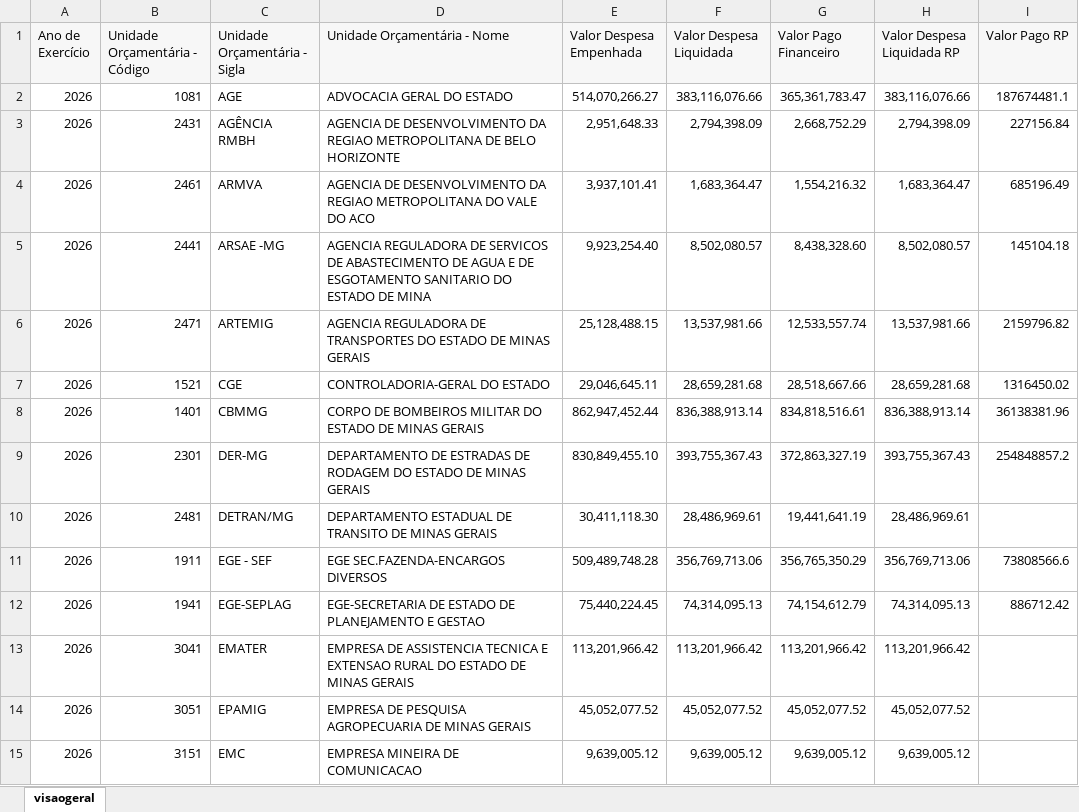
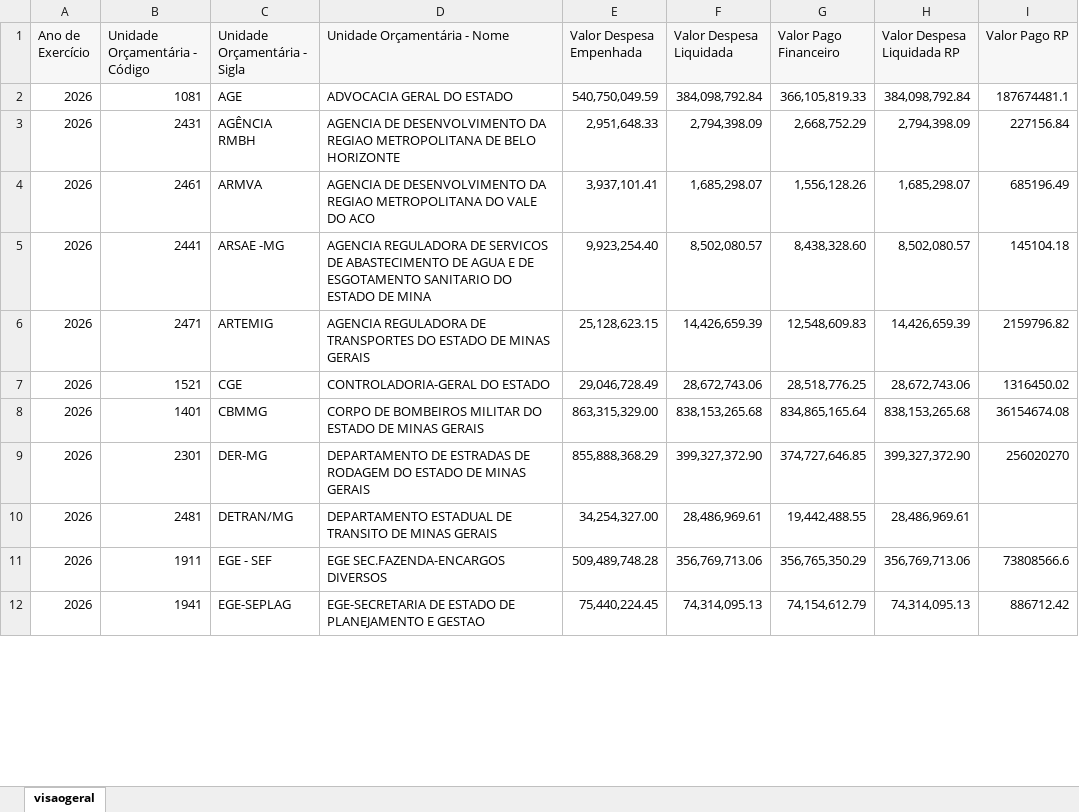
Before and after one commit to transparencia-mg/portal_despesa, an Excel workbook: upload/orgao2026.xlsx, sheet visaogeral, drawn as a sheet; only a part is shown; values as stored, in another font and other column widths than the file's, no borders; the diff covers the shown part only; the diff names each change by its address in the sheet, - before the commit and + after, or states it on an @@ line.

```diff
--- a/upload/orgao2026.xlsx (sheet visaogeral)
+++ b/upload/orgao2026.xlsx (sheet visaogeral)
-E2 (Valor Despesa Empenhada): 514,070,266.27
+E2 (Valor Despesa Empenhada): 540,750,049.59
-F2 (Valor Despesa Liquidada): 383,116,076.66
+F2 (Valor Despesa Liquidada): 384,098,792.84
-G2 (Valor Pago Financeiro): 365,361,783.47
+G2 (Valor Pago Financeiro): 366,105,819.33
-H2 (Valor Despesa Liquidada RP): 383,116,076.66
+H2 (Valor Despesa Liquidada RP): 384,098,792.84
-F4 (Valor Despesa Liquidada): 1,683,364.47
+F4 (Valor Despesa Liquidada): 1,685,298.07
-G4 (Valor Pago Financeiro): 1,554,216.32
+G4 (Valor Pago Financeiro): 1,556,128.26
-H4 (Valor Despesa Liquidada RP): 1,683,364.47
+H4 (Valor Despesa Liquidada RP): 1,685,298.07
-E6 (Valor Despesa Empenhada): 25,128,488.15
+E6 (Valor Despesa Empenhada): 25,128,623.15
-F6 (Valor Despesa Liquidada): 13,537,981.66
+F6 (Valor Despesa Liquidada): 14,426,659.39
-G6 (Valor Pago Financeiro): 12,533,557.74
+G6 (Valor Pago Financeiro): 12,548,609.83
-H6 (Valor Despesa Liquidada RP): 13,537,981.66
+H6 (Valor Despesa Liquidada RP): 14,426,659.39
-E7 (Valor Despesa Empenhada): 29,046,645.11
+E7 (Valor Despesa Empenhada): 29,046,728.49
-F7 (Valor Despesa Liquidada): 28,659,281.68
+F7 (Valor Despesa Liquidada): 28,672,743.06
-G7 (Valor Pago Financeiro): 28,518,667.66
+G7 (Valor Pago Financeiro): 28,518,776.25
-H7 (Valor Despesa Liquidada RP): 28,659,281.68
+H7 (Valor Despesa Liquidada RP): 28,672,743.06
-E8 (Valor Despesa Empenhada): 862,947,452.44
+E8 (Valor Despesa Empenhada): 863,315,329.00
-F8 (Valor Despesa Liquidada): 836,388,913.14
+F8 (Valor Despesa Liquidada): 838,153,265.68
-G8 (Valor Pago Financeiro): 834,818,516.61
+G8 (Valor Pago Financeiro): 834,865,165.64
-H8 (Valor Despesa Liquidada RP): 836,388,913.14
+H8 (Valor Despesa Liquidada RP): 838,153,265.68
-I8 (Valor Pago RP): 36138381.96
+I8 (Valor Pago RP): 36154674.08
-E9 (Valor Despesa Empenhada): 830,849,455.10
+E9 (Valor Despesa Empenhada): 855,888,368.29
-F9 (Valor Despesa Liquidada): 393,755,367.43
+F9 (Valor Despesa Liquidada): 399,327,372.90
-G9 (Valor Pago Financeiro): 372,863,327.19
+G9 (Valor Pago Financeiro): 374,727,646.85
-H9 (Valor Despesa Liquidada RP): 393,755,367.43
+H9 (Valor Despesa Liquidada RP): 399,327,372.90
-I9 (Valor Pago RP): 254848857.2
+I9 (Valor Pago RP): 256020270
-E10 (Valor Despesa Empenhada): 30,411,118.30
+E10 (Valor Despesa Empenhada): 34,254,327.00
-G10 (Valor Pago Financeiro): 19,441,641.19
+G10 (Valor Pago Financeiro): 19,442,488.55
-row 13: 2026 | 3041 | EMATER | EMPRESA DE ASSISTENCIA TECNICA E EXTENSAO RURAL DO ESTADO DE MINAS GERAIS | 113,201,966.42 | 113,201,966.42 | 113,201,966.42 | 113,201,966.42
-row 14: 2026 | 3051 | EPAMIG | EMPRESA DE PESQUISA AGROPECUARIA DE MINAS GERAIS | 45,052,077.52 | 45,052,077.52 | 45,052,077.52 | 45,052,077.52
-row 15: 2026 | 3151 | EMC | EMPRESA MINEIRA DE COMUNICACAO | 9,639,005.12 | 9,639,005.12 | 9,639,005.12 | 9,639,005.12
```
Also changed, not shown: 198 edited cells elsewhere in this sheet, upload/programa2026.xlsx, 6 other files.
